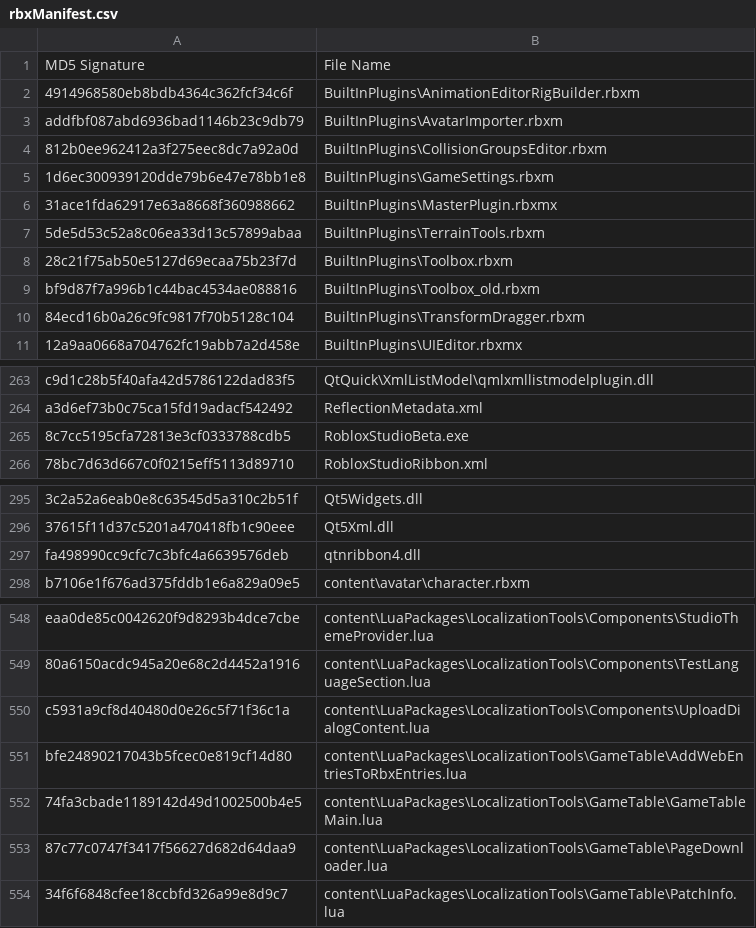
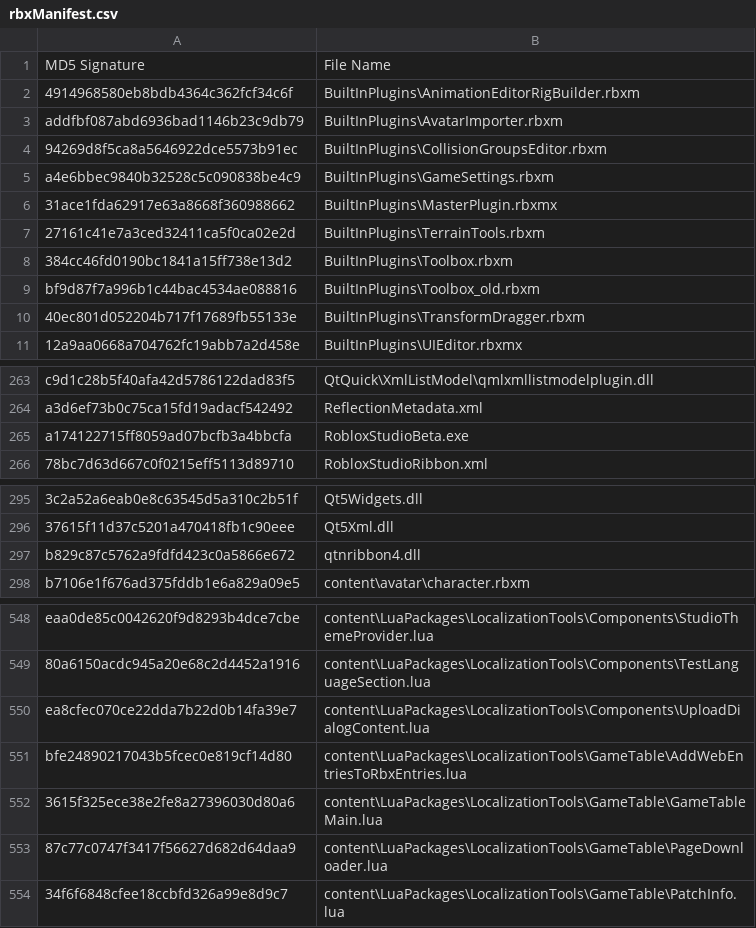
Before and after one commit to bomby6204/Roblox-Client-Tracker, a CSV file: rbxManifest.csv, drawn as a sheet; only a part is shown, gaps mark what is left out; the diff names each change by its address in the sheet, - before the commit and + after, or states it on an @@ line.

```diff
--- a/rbxManifest.csv
+++ b/rbxManifest.csv
-A4: 812b0ee962412a3f275eec8dc7a92a0d
+A4: 94269d8f5ca8a5646922dce5573b91ec
-A5: 1d6ec300939120dde79b6e47e78bb1e8
+A5: a4e6bbec9840b32528c5c090838be4c9
-A7: 5de5d53c52a8c06ea33d13c57899abaa
+A7: 27161c41e7a3ced32411ca5f0ca02e2d
-A8: 28c21f75ab50e5127d69ecaa75b23f7d
+A8: 384cc46fd0190bc1841a15ff738e13d2
-A10: 84ecd16b0a26c9fc9817f70b5128c104
+A10: 40ec801d052204b717f17689fb55133e
-A265: 8c7cc5195cfa72813e3cf0333788cdb5
+A265: a174122715ff8059ad07bcfb3a4bbcfa
-A297: fa498990cc9cfc7c3bfc4a6639576deb
+A297: b829c87c5762a9fdfd423c0a5866e672
-A550: c5931a9cf8d40480d0e26c5f71f36c1a
+A550: ea8cfec070ce22dda7b22d0b14fa39e7
-A552: 74fa3cbade1189142d49d1002500b4e5
+A552: 3615f325ece38e2fe8a27396030d80a6
```
Also changed, not shown: rbxPkgManifest.csv, 12 other files.
